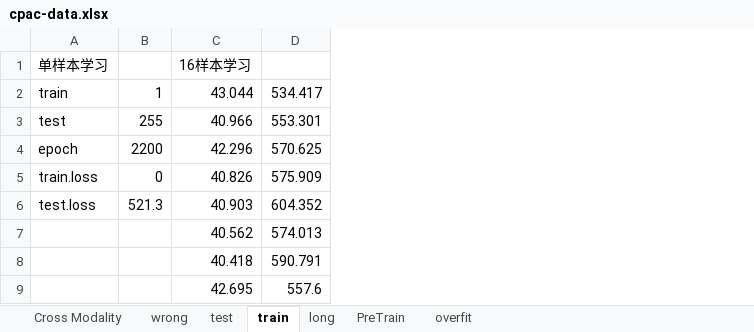
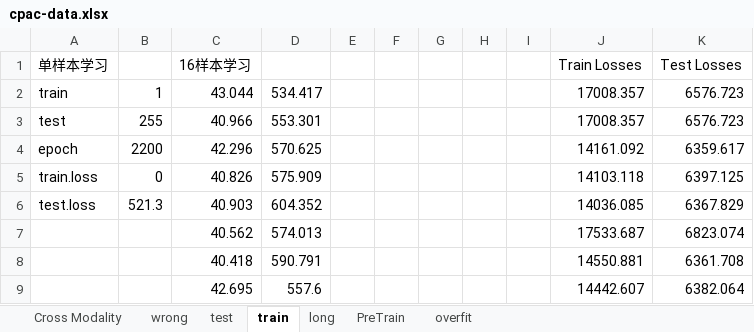
Before and after one commit to ZzzzzzzSkyward/MultiModalityProteinLigandAffinity, an Excel workbook: cpac-data.xlsx, sheet train, drawn as a sheet; only a part is shown; values as stored, in another font and other column widths than the file's, no borders; charts and pictures not drawn; the diff names each change by its address in the sheet, - before the commit and + after, or states it on an @@ line.

```diff
--- a/cpac-data.xlsx (sheet train)
+++ b/cpac-data.xlsx (sheet train)
+column E, empty
+column F, empty
+column G, empty
+column H, empty
+column I, empty
+column J (Train Losses), rows 2-9: 17008.357 | 17008.357 | 14161.092 | 14103.118 | 14036.085 | 17533.687 | 14550.881 | 14442.607
+column K (Test Losses), rows 2-9: 6576.723 | 6576.723 | 6359.617 | 6397.125 | 6367.829 | 6823.074 | 6361.708 | 6382.064
```
Also changed, not shown: charts or pictures, 10 other files.
